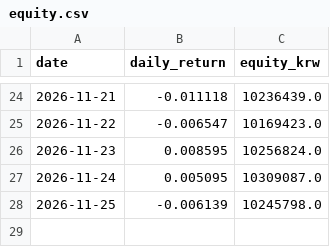
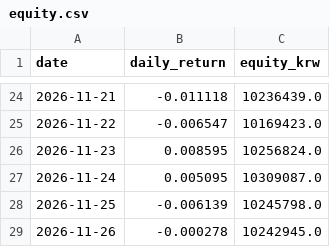
Before and after one commit to zkxmdydy106-ai/trading-lab-dashboard, a CSV file: data/equity.csv, drawn as a sheet; only a part is shown, gaps mark what is left out; the diff names each change by its address in the sheet, - before the commit and + after, or states it on an @@ line.

Commit message:
data: 2026-11-27T08:49Z all

```diff
--- a/data/equity.csv
+++ b/data/equity.csv
+row 29: 2026-11-26 | -0.000278 | 10242945.0
```
Also changed, not shown: 4 other files.
